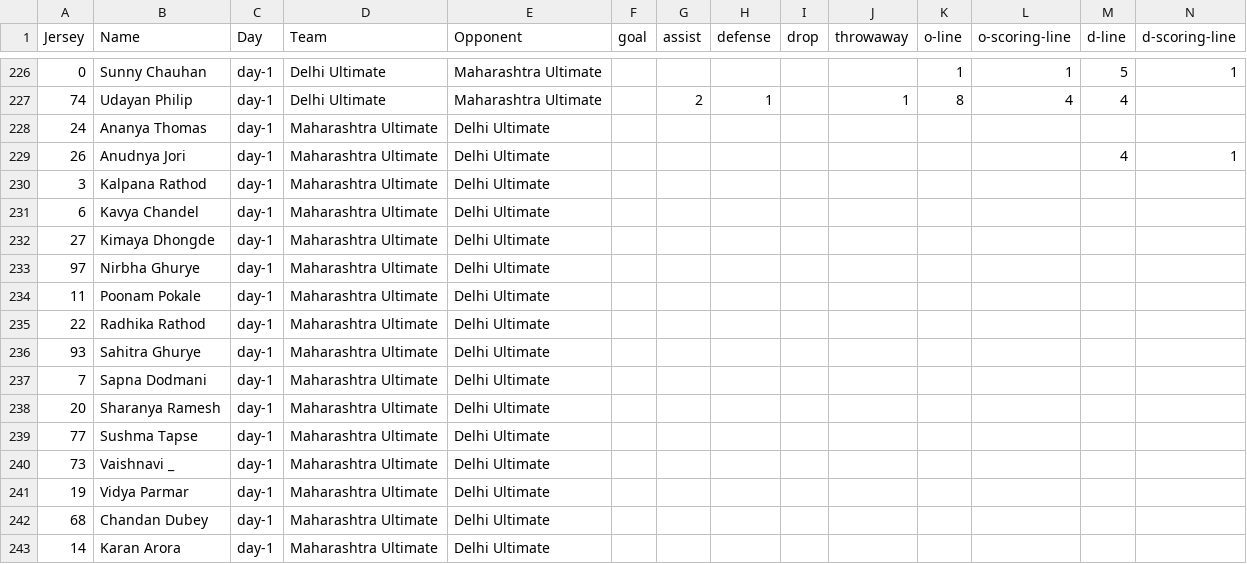
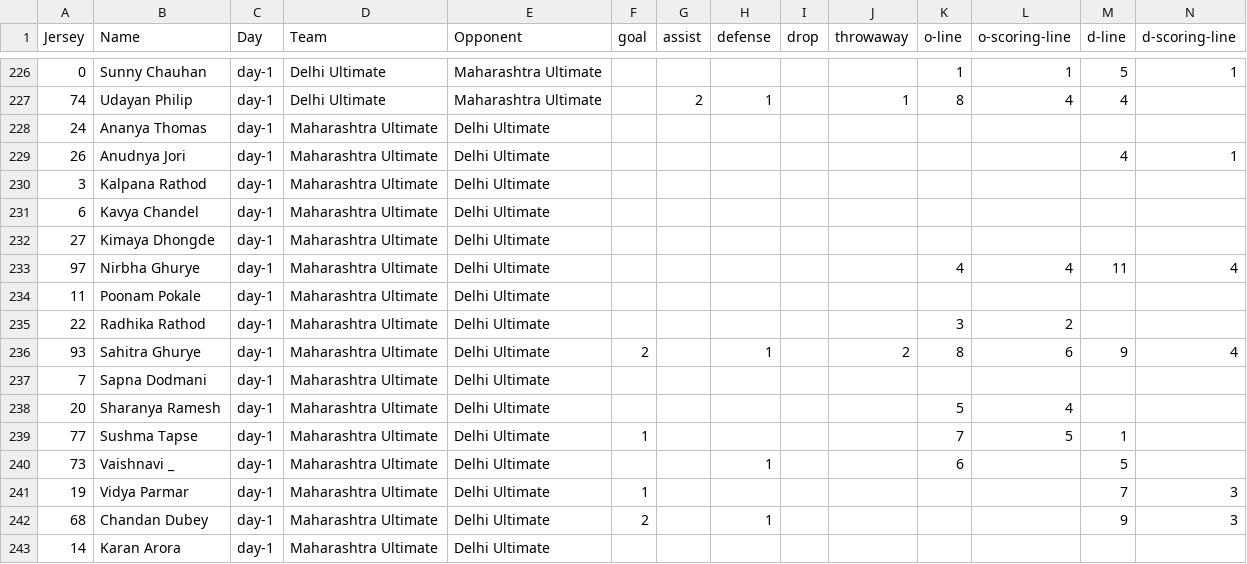
Before and after one commit to india-ultimate/fantasy, a CSV file: data/player-stats-Pool-B.csv, drawn as a sheet; only a part is shown, gaps mark what is left out; the diff covers the shown part only.

```diff
--- a/data/player-stats-Pool-B.csv
+++ b/data/player-stats-Pool-B.csv
@@ -232,12 +232,12 @@
 "27","Kimaya Dhongde","day-1","Maharashtra Ultimate","Delhi Ultimate","","","","","","","","",""
-"97","Nirbha Ghurye","day-1","Maharashtra Ultimate","Delhi Ultimate","","","","","","","","",""
+"97","Nirbha Ghurye","day-1","Maharashtra Ultimate","Delhi Ultimate","","","","","","4","4","11","4"
 "11","Poonam Pokale","day-1","Maharashtra Ultimate","Delhi Ultimate","","","","","","","","",""
-"22","Radhika Rathod","day-1","Maharashtra Ultimate","Delhi Ultimate","","","","","","","","",""
-"93","Sahitra Ghurye","day-1","Maharashtra Ultimate","Delhi Ultimate","","","","","","","","",""
+"22","Radhika Rathod","day-1","Maharashtra Ultimate","Delhi Ultimate","","","","","","3","2","",""
+"93","Sahitra Ghurye","day-1","Maharashtra Ultimate","Delhi Ultimate","2","","1","","2","8","6","9","4"
 "7","Sapna Dodmani","day-1","Maharashtra Ultimate","Delhi Ultimate","","","","","","","","",""
-"20","Sharanya Ramesh","day-1","Maharashtra Ultimate","Delhi Ultimate","","","","","","","","",""
-"77","Sushma Tapse","day-1","Maharashtra Ultimate","Delhi Ultimate","","","","","","","","",""
-"73","Vaishnavi _","day-1","Maharashtra Ultimate","Delhi Ultimate","","","","","","","","",""
-"19","Vidya Parmar","day-1","Maharashtra Ultimate","Delhi Ultimate","","","","","","","","",""
-"68","Chandan Dubey","day-1","Maharashtra Ultimate","Delhi Ultimate","","","","","","","","",""
+"20","Sharanya Ramesh","day-1","Maharashtra Ultimate","Delhi Ultimate","","","","","","5","4","",""
+"77","Sushma Tapse","day-1","Maharashtra Ultimate","Delhi Ultimate","1","","","","","7","5","1",""
+"73","Vaishnavi _","day-1","Maharashtra Ultimate","Delhi Ultimate","","","1","","","6","","5",""
+"19","Vidya Parmar","day-1","Maharashtra Ultimate","Delhi Ultimate","1","","","","","","","7","3"
+"68","Chandan Dubey","day-1","Maharashtra Ultimate","Delhi Ultimate","2","","1","","","","","9","3"
 "14","Karan Arora","day-1","Maharashtra Ultimate","Delhi Ultimate","","","","","","","","",""
```
Also changed, not shown: 122 edited cells elsewhere in this file, data/player-stats-Brackets.csv, 2 other files.
